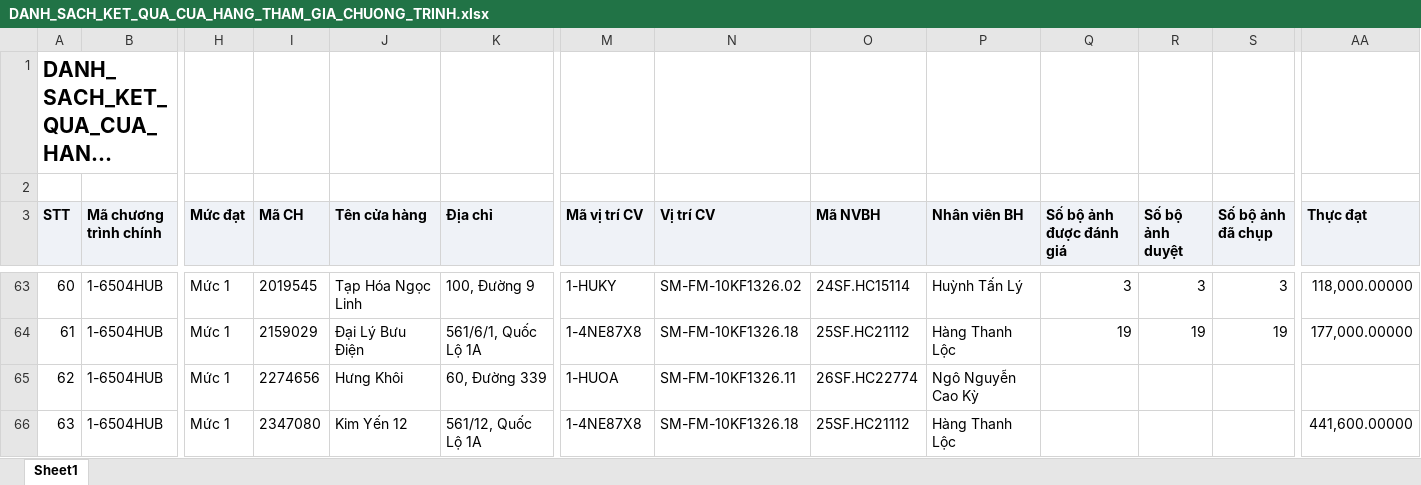
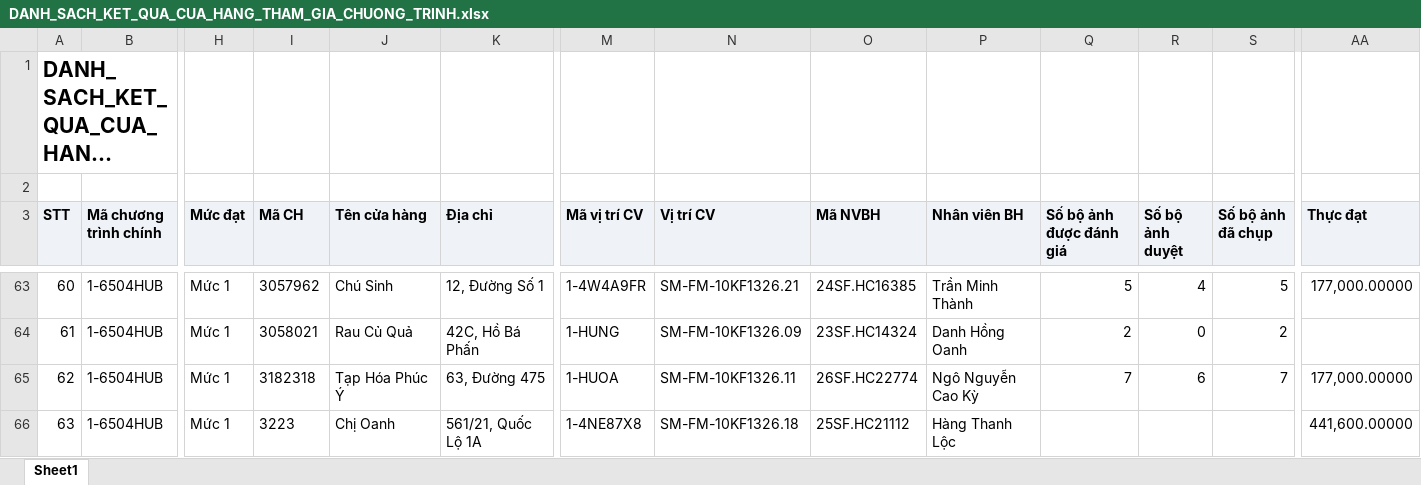
Before and after one commit to Tantt2026/Dashboard-Masan, an Excel workbook: data/Thang11/DANH_SACH_KET_QUA_CUA_HANG_THAM_GIA_CHUONG_TRINH.xlsx, sheet Sheet1, drawn as a sheet; only a part is shown, gaps mark what is left out; long unchanged cells end in …; values as stored, in another font and other column widths than the file's, no borders; the diff covers the shown part only; the diff names each change by its address in the sheet, - before the commit and + after, or states it on an @@ line.

```diff
--- a/data/Thang11/DANH_SACH_KET_QUA_CUA_HANG_THAM_GIA_CHUONG_TRINH.xlsx (sheet Sheet1)
+++ b/data/Thang11/DANH_SACH_KET_QUA_CUA_HANG_THAM_GIA_CHUONG_TRINH.xlsx (sheet Sheet1)
-I63 (Mã CH): 2019545
+I63 (Mã CH): 3057962
-J63 (Tên cửa hàng): Tạp Hóa Ngọc Linh
+J63 (Tên cửa hàng): Chú Sinh
-K63 (Địa chỉ): 100, Đường 9
+K63 (Địa chỉ): 12, Đường Số 1
-M63 (Mã vị trí CV): 1-HUKY
+M63 (Mã vị trí CV): 1-4W4A9FR
-N63 (Vị trí CV): SM-FM-10KF1326.02
+N63 (Vị trí CV): SM-FM-10KF1326.21
-O63 (Mã NVBH): 24SF.HC15114
+O63 (Mã NVBH): 24SF.HC16385
-P63 (Nhân viên BH): Huỳnh Tấn Lý
+P63 (Nhân viên BH): Trần Minh Thành
-Q63 (Số bộ ảnh được đánh giá): 3
+Q63 (Số bộ ảnh được đánh giá): 5
-R63 (Số bộ ảnh duyệt): 3
+R63 (Số bộ ảnh duyệt): 4
-S63 (Số bộ ảnh đã chụp): 3
+S63 (Số bộ ảnh đã chụp): 5
-AA63 (Thực đạt): 118,000.00000
+AA63 (Thực đạt): 177,000.00000
-I64 (Mã CH): 2159029
+I64 (Mã CH): 3058021
-J64 (Tên cửa hàng): Đại Lý Bưu Điện
+J64 (Tên cửa hàng): Rau Củ Quả
-K64 (Địa chỉ): 561/6/1, Quốc Lộ 1A
+K64 (Địa chỉ): 42C, Hồ Bá Phấn
-M64 (Mã vị trí CV): 1-4NE87X8
+M64 (Mã vị trí CV): 1-HUNG
-N64 (Vị trí CV): SM-FM-10KF1326.18
+N64 (Vị trí CV): SM-FM-10KF1326.09
-O64 (Mã NVBH): 25SF.HC21112
+O64 (Mã NVBH): 23SF.HC14324
-P64 (Nhân viên BH): Hàng Thanh Lộc
+P64 (Nhân viên BH): Danh Hồng Oanh
-Q64 (Số bộ ảnh được đánh giá): 19
+Q64 (Số bộ ảnh được đánh giá): 2
-R64 (Số bộ ảnh duyệt): 19
+R64 (Số bộ ảnh duyệt): 0
-S64 (Số bộ ảnh đã chụp): 19
+S64 (Số bộ ảnh đã chụp): 2
-AA64 (Thực đạt): 177,000.00000
+AA64 (Thực đạt): (empty)
-I65 (Mã CH): 2274656
+I65 (Mã CH): 3182318
-J65 (Tên cửa hàng): Hưng Khôi
+J65 (Tên cửa hàng): Tạp Hóa Phúc Ý
-K65 (Địa chỉ): 60, Đường 339
+K65 (Địa chỉ): 63, Đường 475
-Q65 (Số bộ ảnh được đánh giá): (empty)
+Q65 (Số bộ ảnh được đánh giá): 7
-R65 (Số bộ ảnh duyệt): (empty)
+R65 (Số bộ ảnh duyệt): 6
-S65 (Số bộ ảnh đã chụp): (empty)
+S65 (Số bộ ảnh đã chụp): 7
-AA65 (Thực đạt): (empty)
+AA65 (Thực đạt): 177,000.00000
-I66 (Mã CH): 2347080
+I66 (Mã CH): 3223
-J66 (Tên cửa hàng): Kim Yến 12
+J66 (Tên cửa hàng): Chị Oanh
-K66 (Địa chỉ): 561/12, Quốc Lộ 1A
+K66 (Địa chỉ): 561/21, Quốc Lộ 1A
```
Also changed, not shown: 680 edited cells elsewhere in this sheet, data/Thang11/DanhSachChiTietDonHang (1).xlsx, data/Thang11/DanhSachLichViengTham.xlsx, 3 other files.
